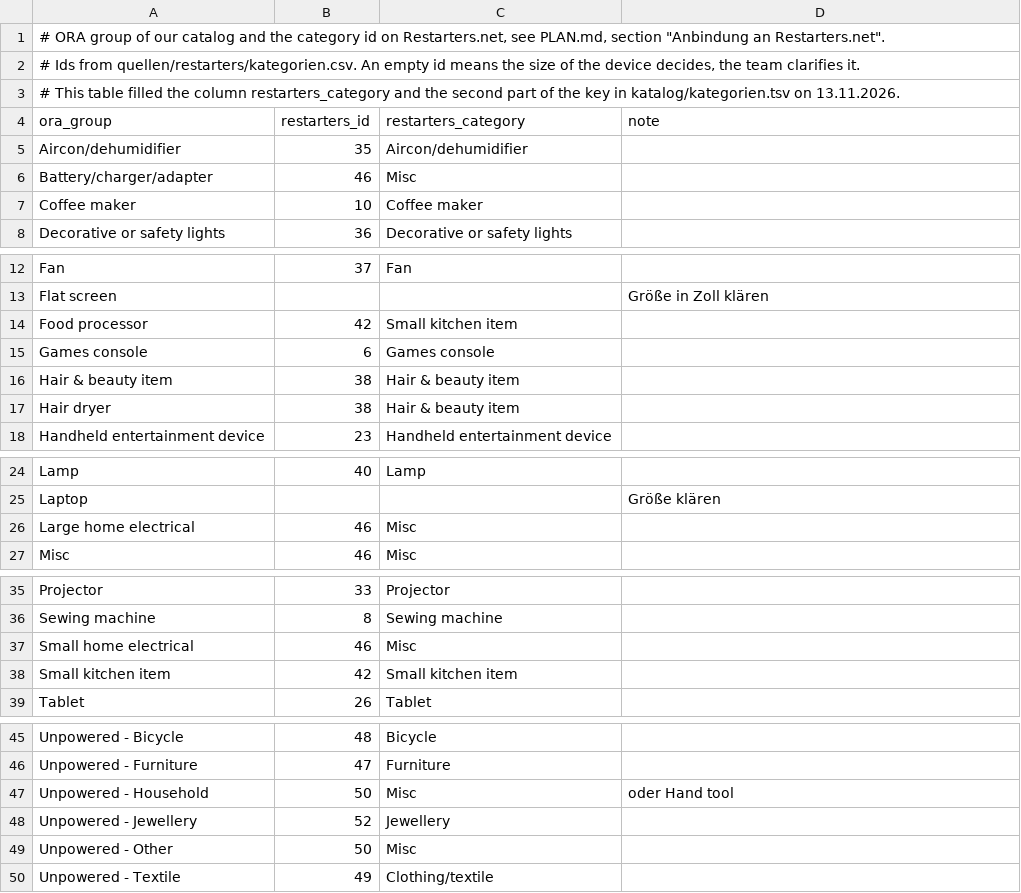
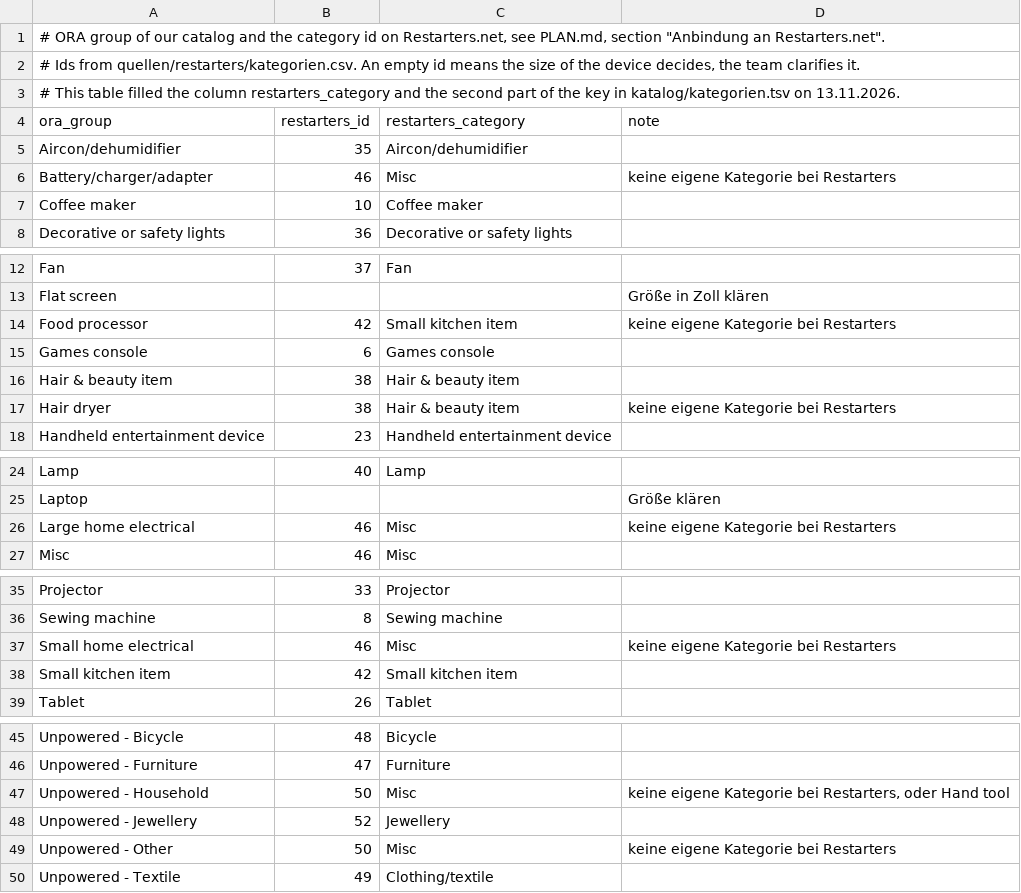
Before and after one commit to makerspace-gt/MANUEL, a TSV file: eval/restarters/ora_to_restarters.tsv, drawn as a sheet; only a part is shown, gaps mark what is left out.

```diff
--- a/eval/restarters/ora_to_restarters.tsv
+++ b/eval/restarters/ora_to_restarters.tsv
@@ -5,3 +5,3 @@ ora_group	restarters_id	restarters_category	note
 Aircon/dehumidifier	35	Aircon/dehumidifier
-Battery/charger/adapter	46	Misc
+Battery/charger/adapter	46	Misc	keine eigene Kategorie bei Restarters
 Coffee maker	10	Coffee maker
@@ -13,6 +13,6 @@ Fan	37	Fan
 Flat screen			Größe in Zoll klären
-Food processor	42	Small kitchen item
+Food processor	42	Small kitchen item	keine eigene Kategorie bei Restarters
 Games console	6	Games console
 Hair & beauty item	38	Hair & beauty item
-Hair dryer	38	Hair & beauty item
+Hair dryer	38	Hair & beauty item	keine eigene Kategorie bei Restarters
 Handheld entertainment device	23	Handheld entertainment device
@@ -25,3 +25,3 @@ Lamp	40	Lamp
 Laptop			Größe klären
-Large home electrical	46	Misc
+Large home electrical	46	Misc	keine eigene Kategorie bei Restarters
 Misc	46	Misc
@@ -36,3 +36,3 @@ Projector	33	Projector
 Sewing machine	8	Sewing machine
-Small home electrical	46	Misc
+Small home electrical	46	Misc	keine eigene Kategorie bei Restarters
 Small kitchen item	42	Small kitchen item
@@ -46,5 +46,5 @@ Unpowered - Bicycle	48	Bicycle
 Unpowered - Furniture	47	Furniture
-Unpowered - Household	50	Misc	oder Hand tool
+Unpowered - Household	50	Misc	keine eigene Kategorie bei Restarters, oder Hand tool
 Unpowered - Jewellery	52	Jewellery
-Unpowered - Other	50	Misc
+Unpowered - Other	50	Misc	keine eigene Kategorie bei Restarters
 Unpowered - Textile	49	Clothing/textile
```
Also changed, not shown: 1 other file.
